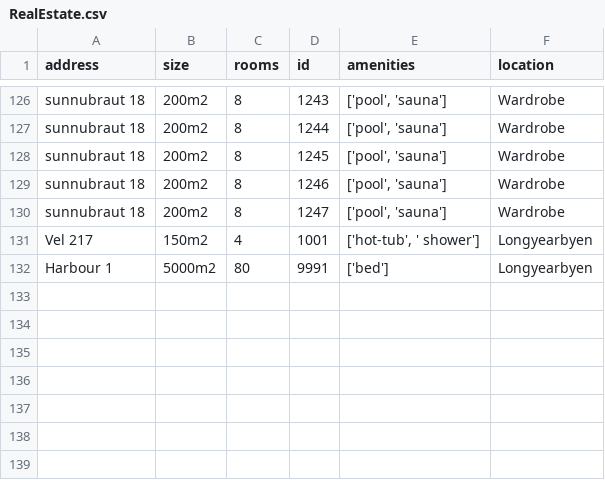
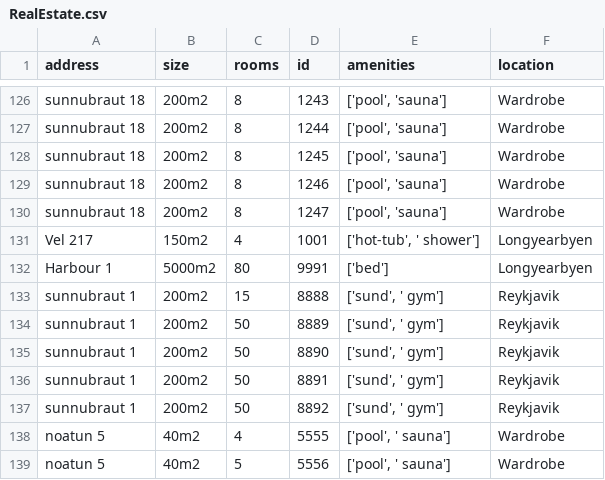
Before and after one commit to magnushj93hr/Verklegt_namskeid_1, a CSV file: Verklegt 1/NanAir/csv_files/RealEstate.csv, drawn as a sheet; only a part is shown, gaps mark what is left out.

```diff
--- a/Verklegt 1/NanAir/csv_files/RealEstate.csv
+++ b/Verklegt 1/NanAir/csv_files/RealEstate.csv
@@ -132 +132,8 @@ Vel 217,150m2,4,1001,"['hot-tub', ' shower']",Longyearbyen
 Harbour 1,5000m2,80,9991,['bed'],Longyearbyen
+sunnubraut 1,200m2,15,8888,"['sund', ' gym']",Reykjavik
+sunnubraut 1,200m2,50,8889,"['sund', ' gym']",Reykjavik
+sunnubraut 1,200m2,50,8890,"['sund', ' gym']",Reykjavik
+sunnubraut 1,200m2,50,8891,"['sund', ' gym']",Reykjavik
+sunnubraut 1,200m2,50,8892,"['sund', ' gym']",Reykjavik
+noatun 5,40m2,4,5555,"['pool', ' sauna']",Wardrobe
+noatun 5,40m2,5,5556,"['pool', ' sauna']",Wardrobe
```
Also changed, not shown: Verklegt 1/NanAir/csv_files/Case.csv, Verklegt 1/NanAir/csv_files/Employee.csv, 1 other file.
